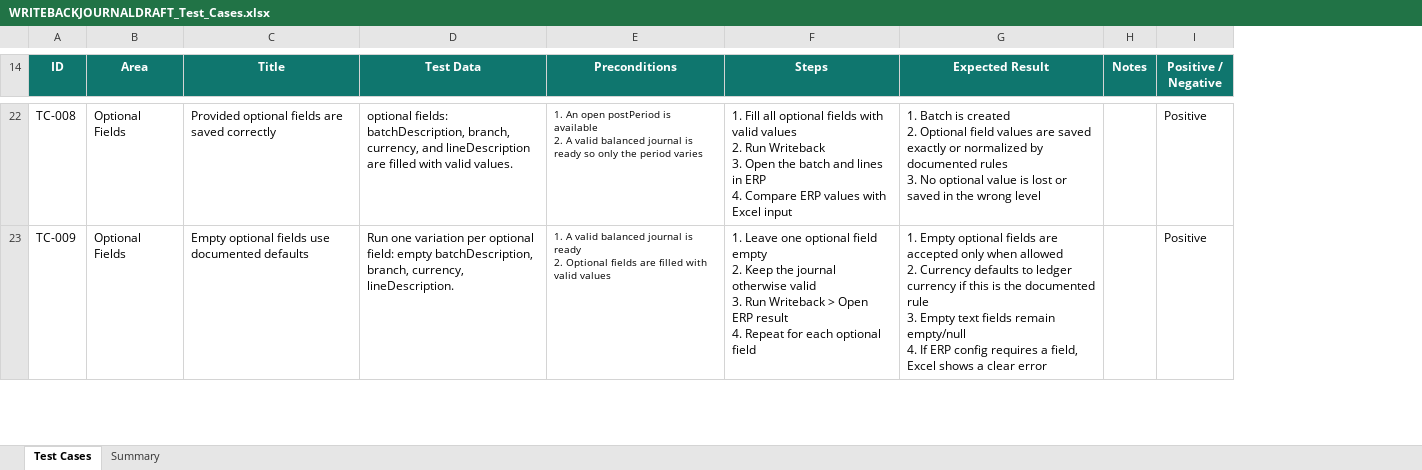
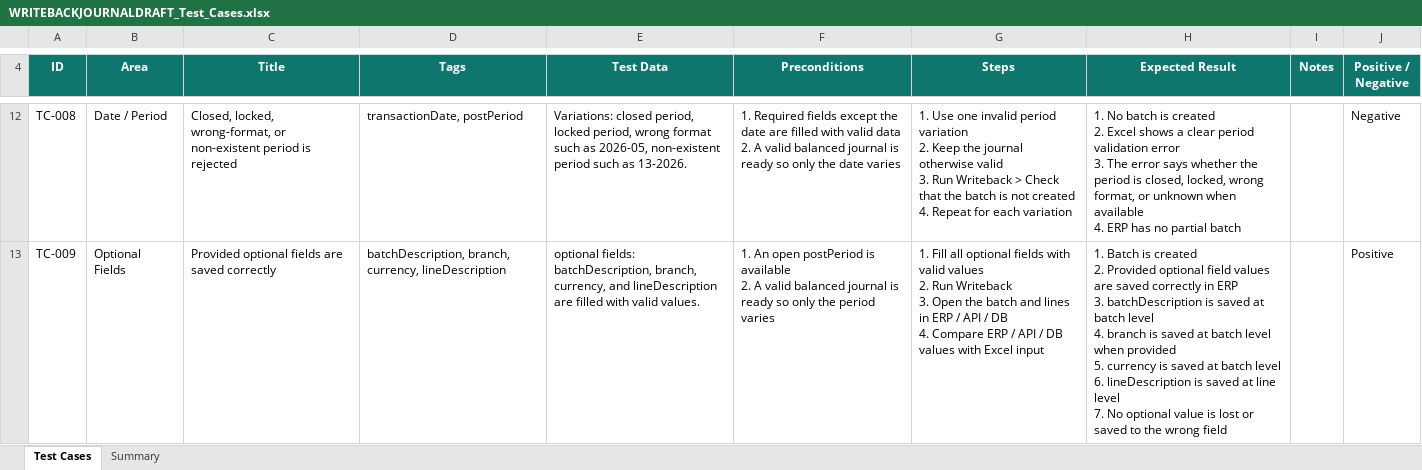
Before and after one commit to Rudyasha/good-day-qa, an Excel workbook: deliverables/WRITEBACKJOURNALDRAFT_Test_Cases.xlsx, sheet Test Cases, drawn as a sheet; only a part is shown, gaps mark what is left out; values as stored, in another font and other column widths than the file's, no borders; table styles not drawn; addresses are those after the commit; ↵ is a line break in a cell; the diff covers the shown part only; the diff names each change by its address in the sheet, - before the commit and + after, or states it on an @@ line.

Commit message:
Sync site assets and workbook with 52 test cases

```diff
--- a/deliverables/WRITEBACKJOURNALDRAFT_Test_Cases.xlsx (sheet Test Cases)
+++ b/deliverables/WRITEBACKJOURNALDRAFT_Test_Cases.xlsx (sheet Test Cases)
+column D (Tags), rows 12-13: transactionDate, postPeriod | batchDescription, branch, currency, lineDescription
-B12 (Area): Optional Fields
+B12 (Area): Date / Period
-C12 (Title): Provided optional fields are saved correctly
+C12 (Title): Closed, locked, wrong-format, or non-existent period is rejected
-E12 (Test Data): optional fields: batchDescription, branch, currency, and lineDescription are filled with valid values.
+E12 (Test Data): Variations: closed period, locked period, wrong format such as 2026-05, non-existent period such as 13-2026.
@@ F12:F13 text size: larger @@
-F12 (Preconditions): 1. An open postPeriod is available ↵ 2. A valid balanced journal is ready so only the period varies
+F12 (Preconditions): 1. Required fields except the date are filled with valid data ↵ 2. A valid balanced journal is ready so only the date varies
-G12 (Steps): 1. Fill all optional fields with valid values ↵ 2. Run Writeback ↵ 3. Open the batch and lines in ERP ↵ 4. Compare ERP values with Excel input
+G12 (Steps): 1. Use one invalid period variation ↵ 2. Keep the journal otherwise valid ↵ 3. Run Writeback > Check that the batch is not created ↵ 4. Repeat for each variation
-H12 (Expected Result): 1. Batch is created ↵ 2. Optional field values are saved exactly or normalized by documented rules ↵ 3. No optional value is lost or saved in the wrong level
+H12 (Expected Result): 1. No batch is created ↵ 2. Excel shows a clear period validation error ↵ 3. The error says whether the period is closed, locked, wrong format, or unknown when available ↵ 4. ERP has no partial batch
-J12 (Positive / Negative): Positive
+J12 (Positive / Negative): Negative
-C13 (Title): Empty optional fields use documented defaults
+C13 (Title): Provided optional fields are saved correctly
-E13 (Test Data): Run one variation per optional field: empty batchDescription, branch, currency, lineDescription.
+E13 (Test Data): optional fields: batchDescription, branch, currency, and lineDescription are filled with valid values.
-F13 (Preconditions): 1. A valid balanced journal is ready ↵ 2. Optional fields are filled with valid values
+F13 (Preconditions): 1. An open postPeriod is available ↵ 2. A valid balanced journal is ready so only the period varies
-G13 (Steps): 1. Leave one optional field empty ↵ 2. Keep the journal otherwise valid ↵ 3. Run Writeback > Open ERP result ↵ 4. Repeat for each optional field
+G13 (Steps): 1. Fill all optional fields with valid values ↵ 2. Run Writeback ↵ 3. Open the batch and lines in ERP / API / DB ↵ 4. Compare ERP / API / DB values with Excel input
-H13 (Expected Result): 1. Empty optional fields are accepted only when allowed ↵ 2. Currency defaults to ledger currency if this is the documented rule ↵ 3. Empty text fields remain empty/null ↵ 4. If ERP config requires a field, Excel shows a clear error
+H13 (Expected Result): 1. Batch is created ↵ 2. Provided optional field values are saved correctly in ERP ↵ 3. batchDescription is saved at batch level ↵ 4. branch is saved at batch level when provided ↵ 5. currency is saved at batch level ↵ 6. lineDescription is saved at line level ↵ 7. No optional value is lost or saved to the wrong field
```
Also changed, not shown: 2 added rows, 10 removed rows, 256 edited cells, cell formats and merged cells elsewhere in this sheet, sheet Summary, 9 other files.
